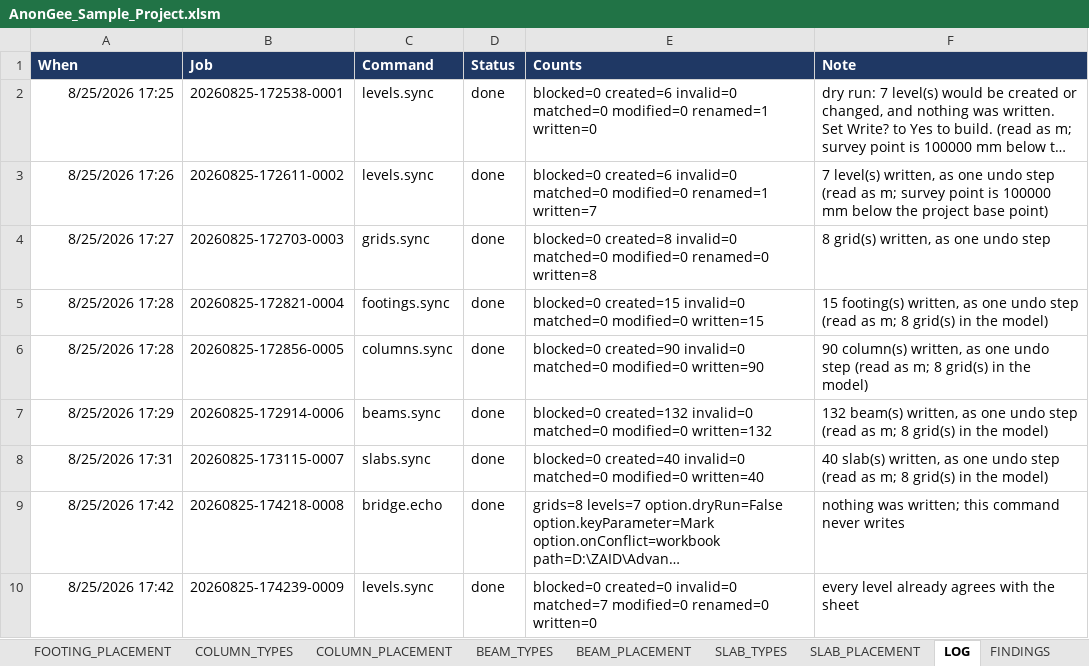
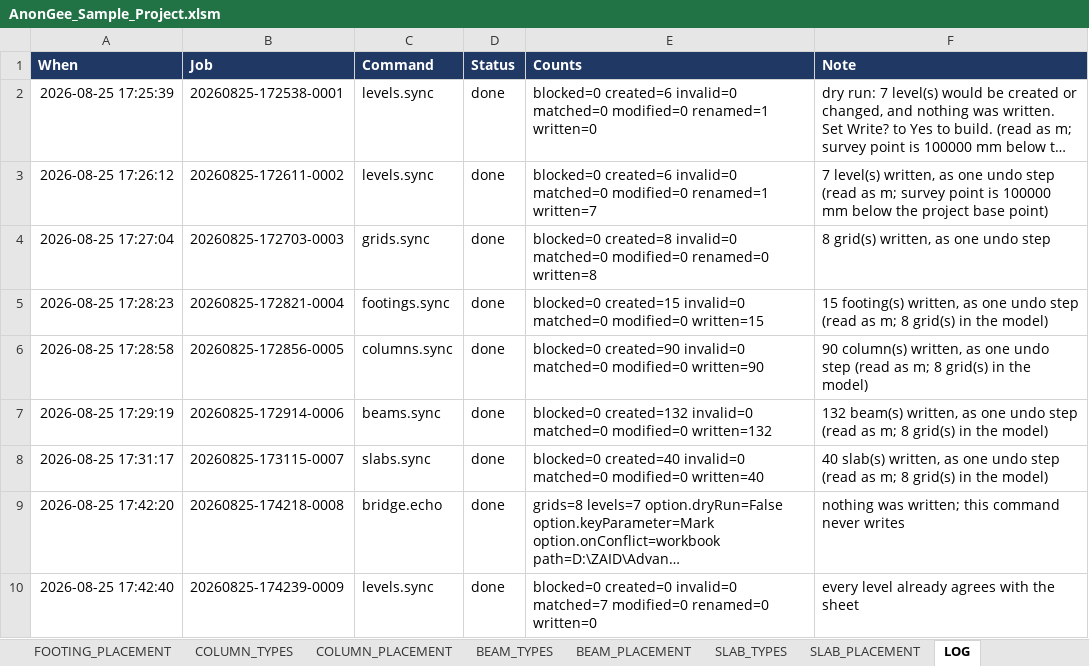
Before and after one commit to Zxaidman/AnnoGeeToolkit, an Excel workbook: bridge/excel/AnonGee_Sample_Project.xlsm, sheet LOG, drawn as a sheet; long unchanged cells end in …; values as stored, in another font and other column widths than the file's, no borders; the diff names each change by its address in the sheet, - before the commit and + after, or states it on an @@ line.

```diff
--- a/bridge/excel/AnonGee_Sample_Project.xlsm (sheet LOG)
+++ b/bridge/excel/AnonGee_Sample_Project.xlsm (sheet LOG)
-sheet tab: FINDINGS
-A2 (When): 8/25/2026 17:25
+A2 (When): 2026-08-25 17:25:39
-A3 (When): 8/25/2026 17:26
+A3 (When): 2026-08-25 17:26:12
-A4 (When): 8/25/2026 17:27
+A4 (When): 2026-08-25 17:27:04
-A5 (When): 8/25/2026 17:28
+A5 (When): 2026-08-25 17:28:23
-A6 (When): 8/25/2026 17:28
+A6 (When): 2026-08-25 17:28:58
-A7 (When): 8/25/2026 17:29
+A7 (When): 2026-08-25 17:29:19
-A8 (When): 8/25/2026 17:31
+A8 (When): 2026-08-25 17:31:17
-A9 (When): 8/25/2026 17:42
+A9 (When): 2026-08-25 17:42:20
-A10 (When): 8/25/2026 17:42
+A10 (When): 2026-08-25 17:42:40
```
Also changed, not shown: sheet CONTROL, sheet BEAM_PLACEMENT, other sheet tabs, charts or pictures, bridge/excel/AnonGee_Sample_Project.xlsx, 14 other files.
